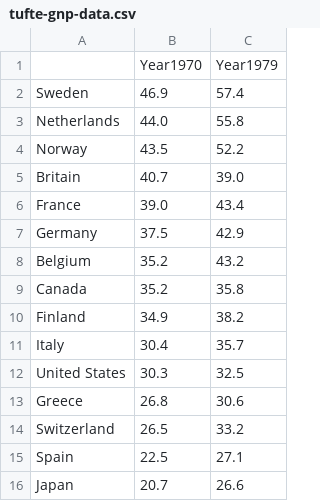
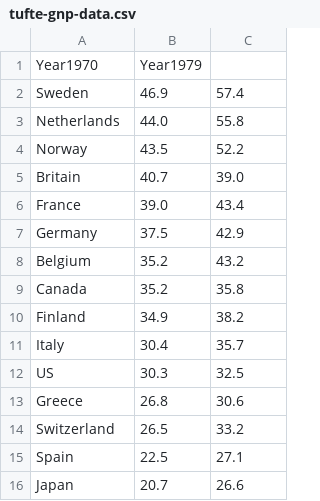
Before and after one commit to leeper/slopegraph, a CSV file: tufte-gnp-data.csv, drawn as a sheet.

```diff
--- a/tufte-gnp-data.csv
+++ b/tufte-gnp-data.csv
@@ -1,2 +1,2 @@
-,Year1970,Year1979
+Year1970,Year1979,
 Sweden,46.9,57.4
@@ -11,3 +11,3 @@ Finland,34.9,38.2
 Italy,30.4,35.7
-"United States",30.3,32.5
+US,30.3,32.5
 Greece,26.8,30.6
```
Also changed, not shown: 1 other file.
